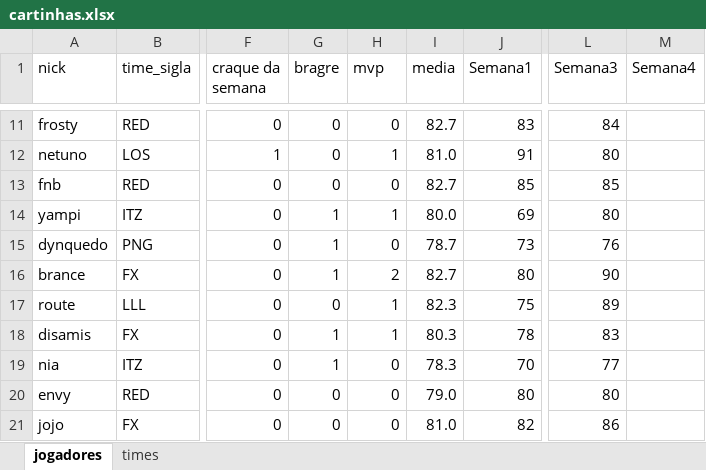
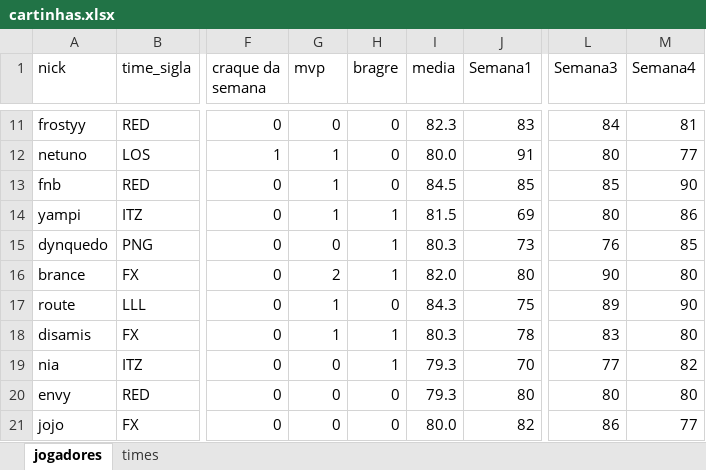
Before and after one commit to pfc15/cascatalol, an Excel workbook: cartinhas.xlsx, sheet jogadores, drawn as a sheet; only a part is shown, gaps mark what is left out; values as stored, in another font and other column widths than the file's, no borders; charts and pictures not drawn; the diff covers the shown part only; the diff names each change by its address in the sheet, - before the commit and + after, or states it on an @@ line.

Commit message:
semana 4

```diff
--- a/cartinhas.xlsx (sheet jogadores)
+++ b/cartinhas.xlsx (sheet jogadores)
-G1: bragre
+G1: mvp
-H1: mvp
+H1: bragre
-A11 (nick): frosty
+A11 (nick): frostyy
-I11 (media): 82.7
+I11 (media): 82.3
-M11 (Semana4): (empty)
+M11 (Semana4): 81
-G12:G13 (mvp): 0
+G12:G13 (mvp): 1
-H12 (bragre): 1
+H12 (bragre): 0
-I12 (media): 81.0
+I12 (media): 80.0
-M12 (Semana4): (empty)
+M12 (Semana4): 77
-I13 (media): 82.7
+I13 (media): 84.5
-M13 (Semana4): (empty)
+M13 (Semana4): 90
-I14 (media): 80.0
+I14 (media): 81.5
-M14 (Semana4): (empty)
+M14 (Semana4): 86
-G15 (mvp): 1
+G15 (mvp): 0
-H15 (bragre): 0
+H15 (bragre): 1
-I15 (media): 78.7
+I15 (media): 80.3
-M15 (Semana4): (empty)
+M15 (Semana4): 85
-G16 (mvp): 1
+G16 (mvp): 2
-H16 (bragre): 2
+H16 (bragre): 1
-I16 (media): 82.7
+I16 (media): 82.0
-M16 (Semana4): (empty)
+M16 (Semana4): 80
-G17 (mvp): 0
+G17 (mvp): 1
-H17 (bragre): 1
+H17 (bragre): 0
-I17 (media): 82.3
+I17 (media): 84.3
-M17 (Semana4): (empty)
+M17 (Semana4): 90
-M18 (Semana4): (empty)
+M18 (Semana4): 80
-G19 (mvp): 1
+G19 (mvp): 0
-H19 (bragre): 0
+H19 (bragre): 1
-I19 (media): 78.3
+I19 (media): 79.3
-M19 (Semana4): (empty)
+M19 (Semana4): 82
-I20 (media): 79.0
+I20 (media): 79.3
-M20 (Semana4): (empty)
+M20 (Semana4): 80
-I21 (media): 81.0
+I21 (media): 80.0
-M21 (Semana4): (empty)
+M21 (Semana4): 77
```
Also changed, not shown: 1 added row and 153 edited cells elsewhere in this sheet, sheet times.
